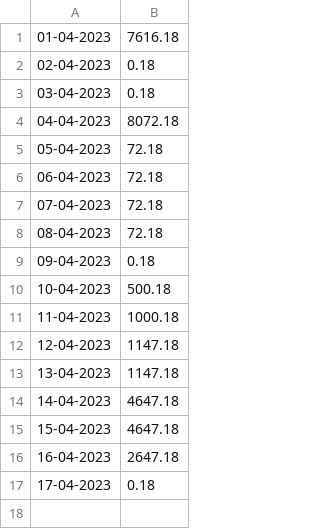
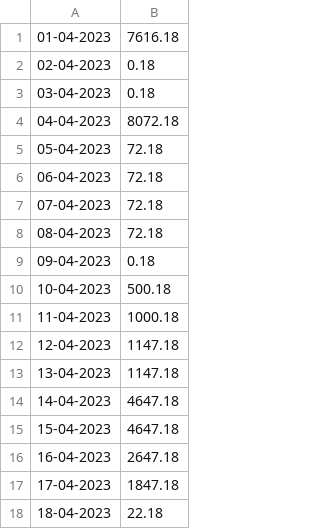
Before and after one commit to Baneeishaque/savings_bank_minimum_balance_analyzer_dart, a CSV file: dailyBalances_pnb.csv, drawn as a sheet.

Commit message:
More Data

```diff
--- a/dailyBalances_pnb.csv
+++ b/dailyBalances_pnb.csv
@@ -16,2 +16,3 @@
 16-04-2023,2647.18
-17-04-2023,0.18
+17-04-2023,1847.18
+18-04-2023,22.18
```
